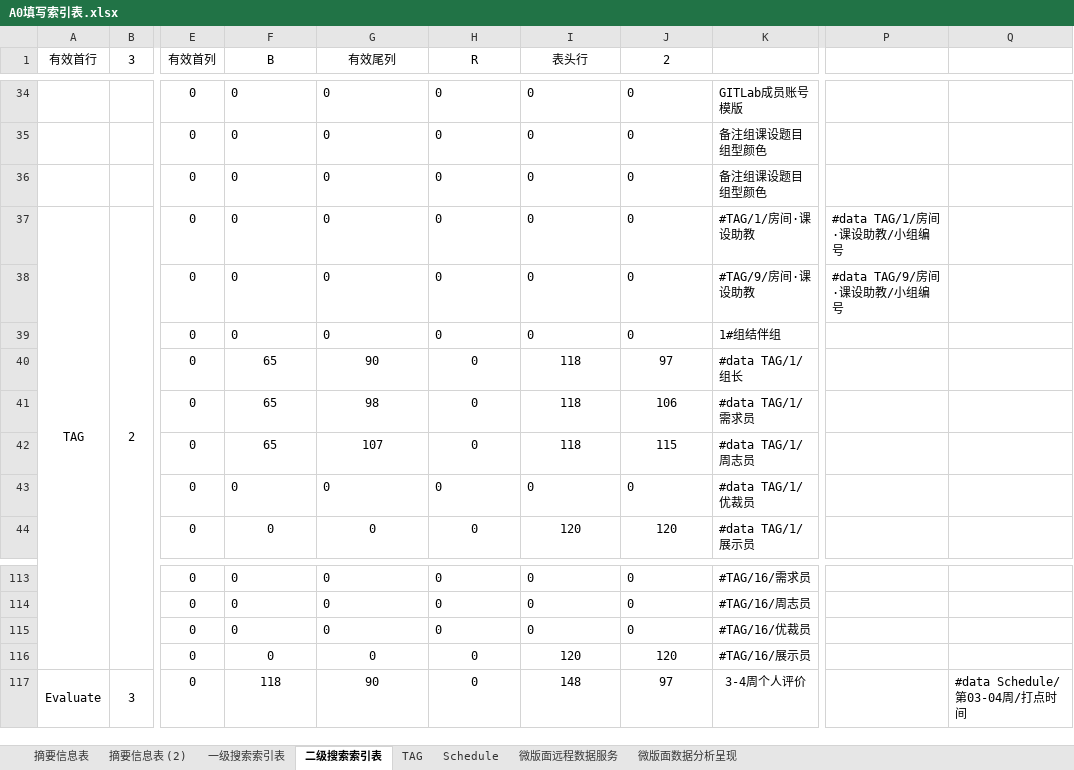
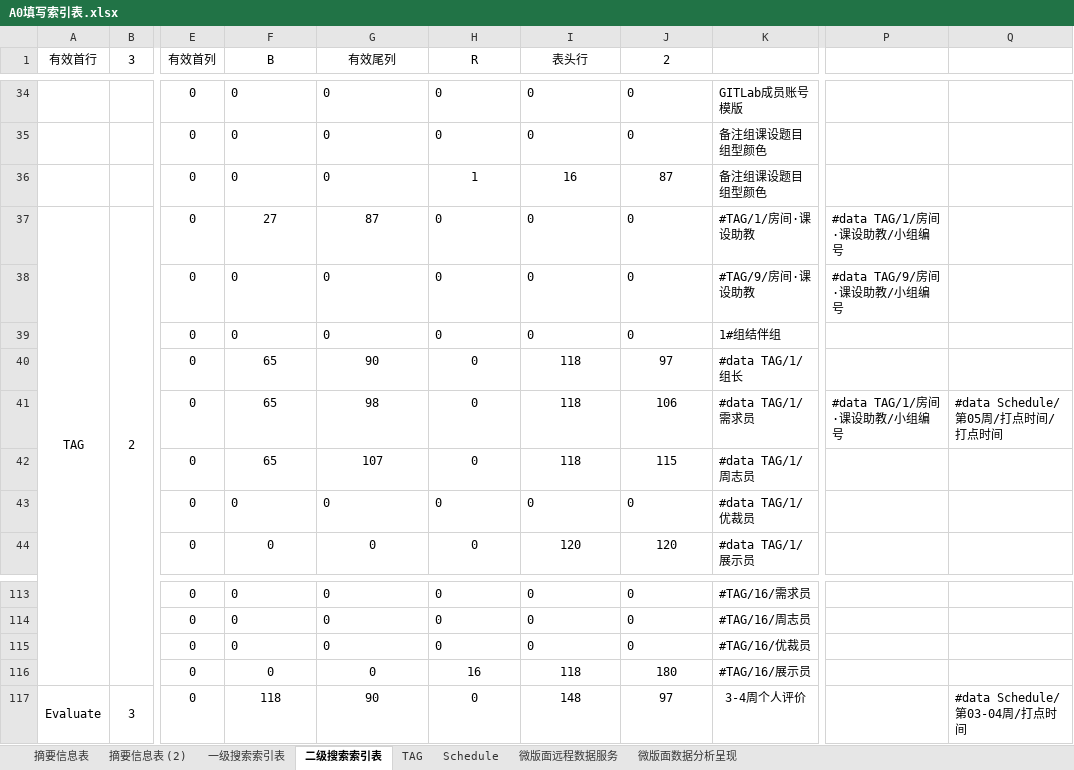
Before and after one commit to nkusafelab/xmatenotes, an Excel workbook: app/src/main/assets/excel/A0填写索引表.xlsx, sheet 二级搜索索引表, drawn as a sheet; only a part is shown, gaps mark what is left out; values as stored, in another font and other column widths than the file's, no borders; the diff names each change by its address in the sheet, - before the commit and + after, or states it on an @@ line.

```diff
--- a/app/src/main/assets/excel/A0填写索引表.xlsx (sheet 二级搜索索引表)
+++ b/app/src/main/assets/excel/A0填写索引表.xlsx (sheet 二级搜索索引表)
-H36 (R): 0
+H36 (R): 1
-H36:J36 alignment: left
+H36:J36 alignment: center
-I36 (表头行): 0
+I36 (表头行): 16
-J36 (2): 0
+J36 (2): 87
-F37 (B): 0
+F37 (B): 27
-F37:G37 alignment: left
+F37:G37 alignment: center
-G37 (有效尾列): 0
+G37 (有效尾列): 87
-P41: (empty)
+P41: #data TAG/1/房间·课设助教/小组编号
-Q41: (empty)
+Q41: #data Schedule/第05周/打点时间/打点时间
-H116 (R): 0
+H116 (R): 16
-I116 (表头行): 120
+I116 (表头行): 118
-J116 (2): 120
+J116 (2): 180
```
Also changed, not shown: sheet 微版面远程数据服务, 33 other files.
